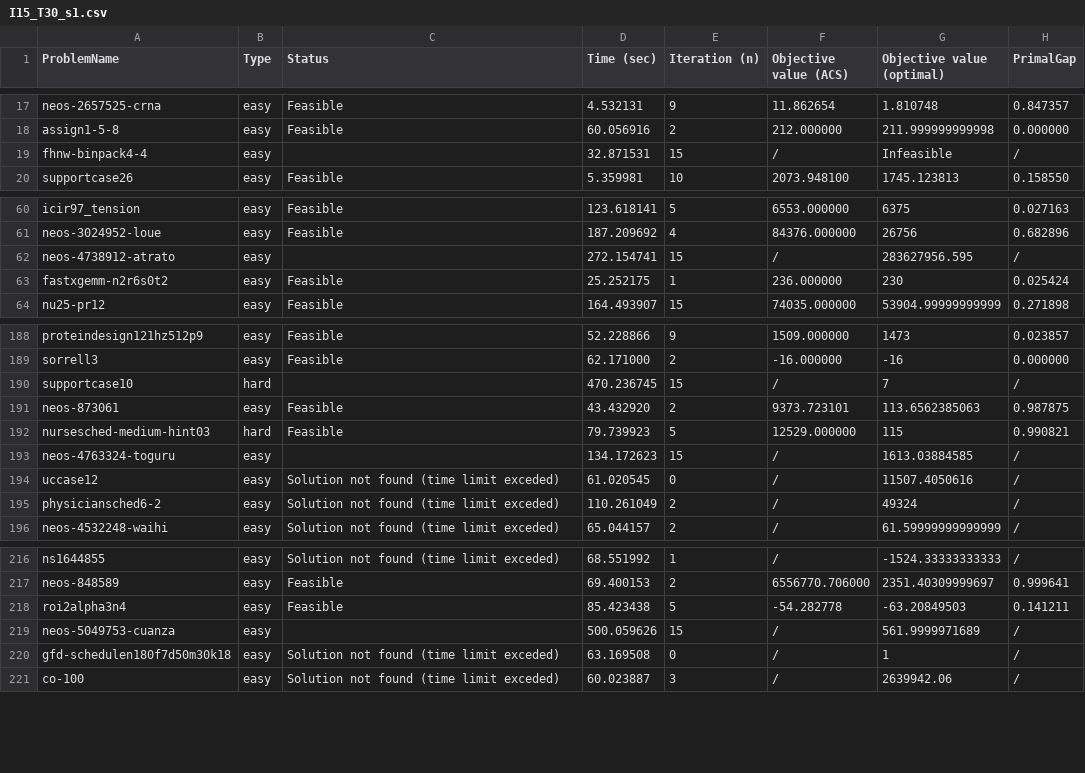
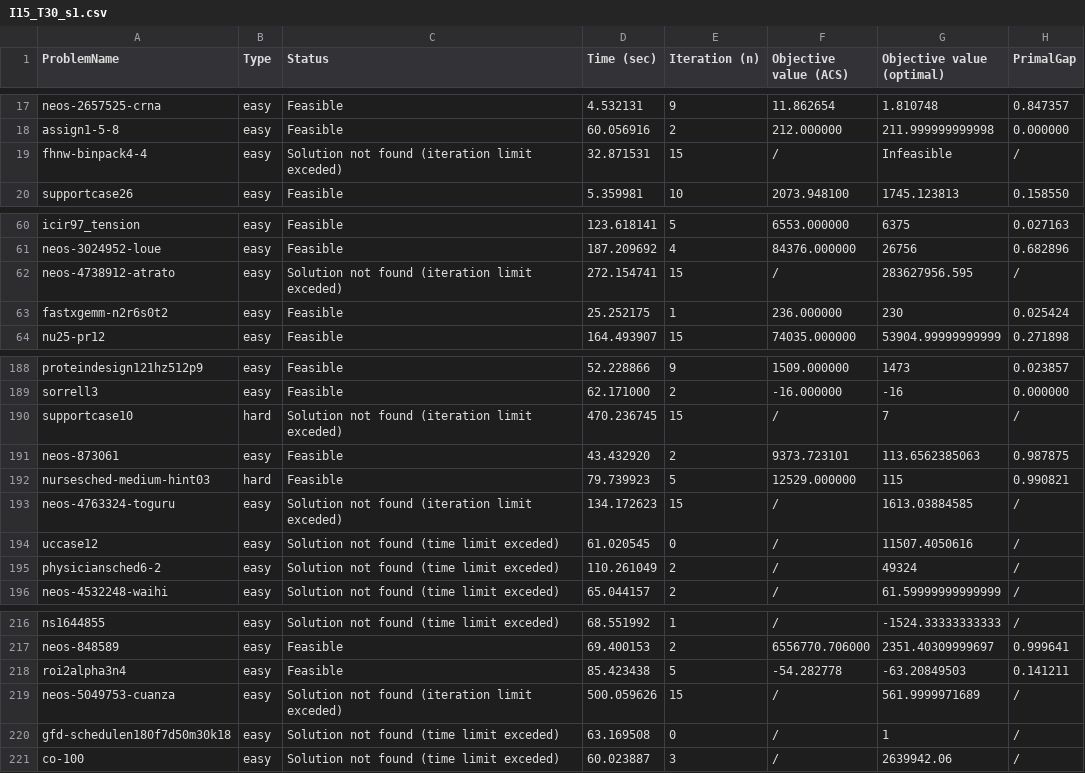
Before and after one commit to Ale10chine/Thesis-Project, a CSV file: out_csv/seed1_p1/I15_T30_s1.csv, drawn as a sheet; only a part is shown, gaps mark what is left out.

```diff
--- a/out_csv/seed1_p1/I15_T30_s1.csv
+++ b/out_csv/seed1_p1/I15_T30_s1.csv
@@ -18,3 +18,3 @@
 "assign1-5-8","easy","Feasible","60.056916","2","212.000000","211.999999999998","0.000000"
-"fhnw-binpack4-4","easy","","32.871531","15"," / ","Infeasible"," / "
+"fhnw-binpack4-4","easy","Solution not found (iteration limit exceded)","32.871531","15"," / ","Infeasible"," / "
 "supportcase26","easy","Feasible","5.359981","10","2073.948100","1745.123813","0.158550"
@@ -61,3 +61,3 @@
 "neos-3024952-loue","easy","Feasible","187.209692","4","84376.000000","26756","0.682896"
-"neos-4738912-atrato","easy","","272.154741","15"," / ","283627956.595"," / "
+"neos-4738912-atrato","easy","Solution not found (iteration limit exceded)","272.154741","15"," / ","283627956.595"," / "
 "fastxgemm-n2r6s0t2","easy","Feasible","25.252175","1","236.000000","230","0.025424"
@@ -189,6 +189,6 @@
 "sorrell3","easy","Feasible","62.171000","2","-16.000000","-16","0.000000"
-"supportcase10","hard","","470.236745","15"," / ","7"," / "
+"supportcase10","hard","Solution not found (iteration limit exceded)","470.236745","15"," / ","7"," / "
 "neos-873061","easy","Feasible","43.432920","2","9373.723101","113.6562385063","0.987875"
 "nursesched-medium-hint03","hard","Feasible","79.739923","5","12529.000000","115","0.990821"
-"neos-4763324-toguru","easy","","134.172623","15"," / ","1613.03884585"," / "
+"neos-4763324-toguru","easy","Solution not found (iteration limit exceded)","134.172623","15"," / ","1613.03884585"," / "
 "uccase12","easy","Solution not found (time limit exceded)","61.020545","0"," / ","11507.4050616"," / "
@@ -218,3 +218,3 @@
 "roi2alpha3n4","easy","Feasible","85.423438","5","-54.282778","-63.20849503","0.141211"
-"neos-5049753-cuanza","easy","","500.059626","15"," / ","561.9999971689"," / "
+"neos-5049753-cuanza","easy","Solution not found (iteration limit exceded)","500.059626","15"," / ","561.9999971689"," / "
 "gfd-schedulen180f7d50m30k18","easy","Solution not found (time limit exceded)","63.169508","0"," / ","1"," / "
```
